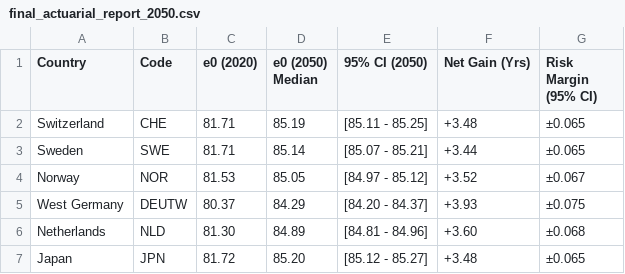
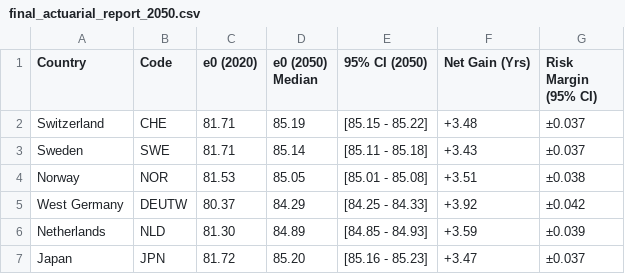
Before and after one commit to davide-rindori/Actuarial-DS-Portfolio, a CSV file: 04_Multi_Population_Longevity_XAI/data/processed/final_actuarial_report_2050.csv, drawn as a sheet.

Commit message:
feat: complete neural-actuarial framework for mortality forecasting
- Finalized LSTM+MBC (Mean-Bias Correction) integration for level reconstruction.
- Optimized multi-population cluster benchmarking (JPN: +21.88%, SWE: +17.28% improvement).
- Conducted "Clean Run" audit for HMD data (1956-2021).
- Implemented Lookback Sensitivity Analysis (Fig. 19) validating 10y window.
- Updated Research Notes and README with final stochastic/financial results.
- Created MODEL_PASSPORT.md for regulatory governance and L&H risk audit.
- Verified biological monotonicity and regulatory tail risk (SCR/SST).

```diff
--- a/04_Multi_Population_Longevity_XAI/data/processed/final_actuarial_report_2050.csv
+++ b/04_Multi_Population_Longevity_XAI/data/processed/final_actuarial_report_2050.csv
@@ -1,7 +1,7 @@
 Country,Code,e0 (2020),e0 (2050) Median,95% CI (2050),Net Gain (Yrs),Risk Margin (95% CI)
-Switzerland,CHE,81.71,85.19,[85.11 - 85.25],+3.48,±0.065
-Sweden,SWE,81.71,85.14,[85.07 - 85.21],+3.44,±0.065
-Norway,NOR,81.53,85.05,[84.97 - 85.12],+3.52,±0.067
-West Germany,DEUTW,80.37,84.29,[84.20 - 84.37],+3.93,±0.075
-Netherlands,NLD,81.30,84.89,[84.81 - 84.96],+3.60,±0.068
-Japan,JPN,81.72,85.20,[85.12 - 85.27],+3.48,±0.065
+Switzerland,CHE,81.71,85.19,[85.15 - 85.22],+3.48,±0.037
+Sweden,SWE,81.71,85.14,[85.11 - 85.18],+3.43,±0.037
+Norway,NOR,81.53,85.05,[85.01 - 85.08],+3.51,±0.038
+West Germany,DEUTW,80.37,84.29,[84.25 - 84.33],+3.92,±0.042
+Netherlands,NLD,81.30,84.89,[84.85 - 84.93],+3.59,±0.039
+Japan,JPN,81.72,85.20,[85.16 - 85.23],+3.47,±0.037
```
Also changed, not shown: 04_Multi_Population_Longevity_XAI/data/processed/global_longevity_summary_2050.csv, 26 other files.
